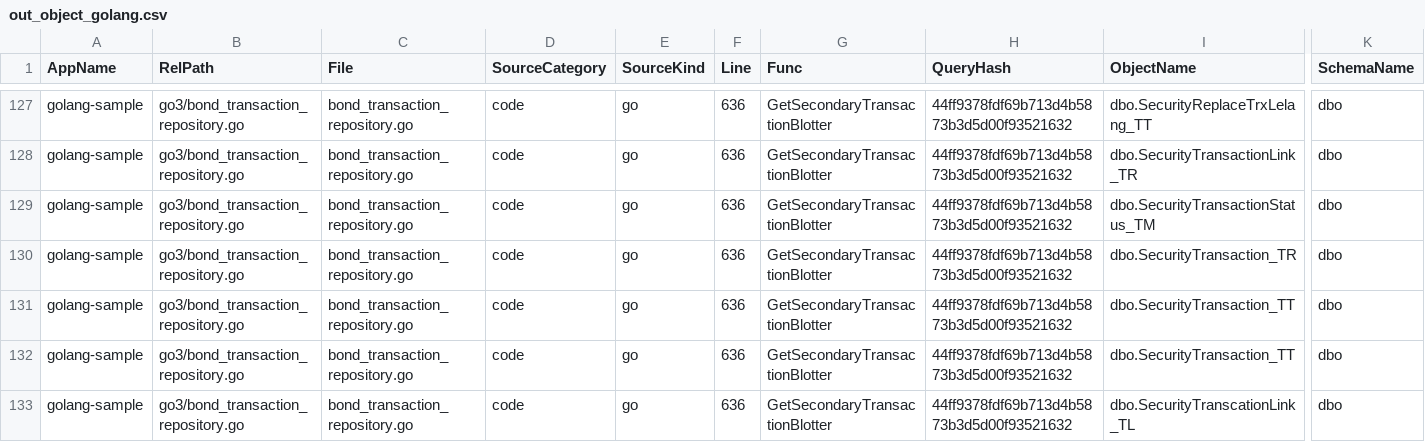
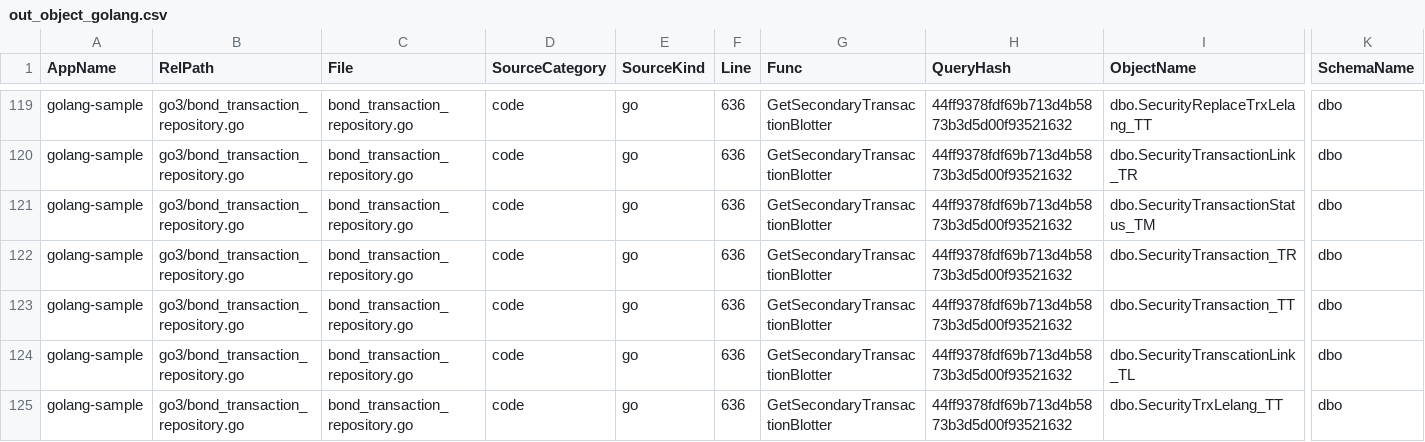
Before and after one commit to alkahfi6/code_sql_scan, a CSV file: out_object_golang.csv, drawn as a sheet; only a part is shown, gaps mark what is left out; the shorter side is filled out with more unchanged rows; rows hold the shown columns only; the diff covers the shown part only; the diff names each change by its address in the sheet, - before the commit and + after, or states it on an @@ line.

```diff
--- a/out_object_golang.csv
+++ b/out_object_golang.csv
-row 131: golang-sample | go3/bond_transaction_repository.go | bond_transaction_repository.go | code | go | 636 | GetSecondaryTransactionBlotter | 44ff9378fdf69b713d4b5873b3d5d00f93521632 | dbo.SecurityTransaction_TT | dbo
```
Also changed, not shown: 8 removed rows and 6 edited cells elsewhere in this file, out_object_dotnet.csv, out_query_dotnet.csv, 3 other files.
